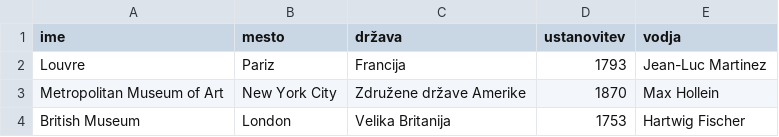
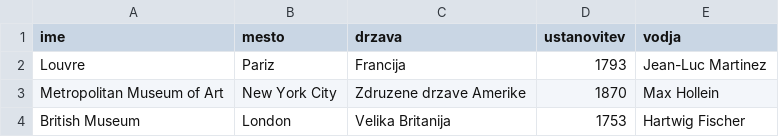
Before and after one commit to jonagricar/Muzej-Louvre, a CSV file: Podatki/muzej.csv, drawn as a sheet.

```diff
--- a/Podatki/muzej.csv
+++ b/Podatki/muzej.csv
@@ -1,4 +1,4 @@
-ime;mesto;država;ustanovitev;vodja
+ime;mesto;drzava;ustanovitev;vodja
 Louvre;Pariz;Francija;1793;Jean-Luc Martinez
-Metropolitan Museum of Art;New York City;Združene države Amerike;1870;Max Hollein
+Metropolitan Museum of Art;New York City;Zdruzene drzave Amerike;1870;Max Hollein
 British Museum;London;Velika Britanija;1753;Hartwig Fischer
```
Also changed, not shown: 1 other file.
